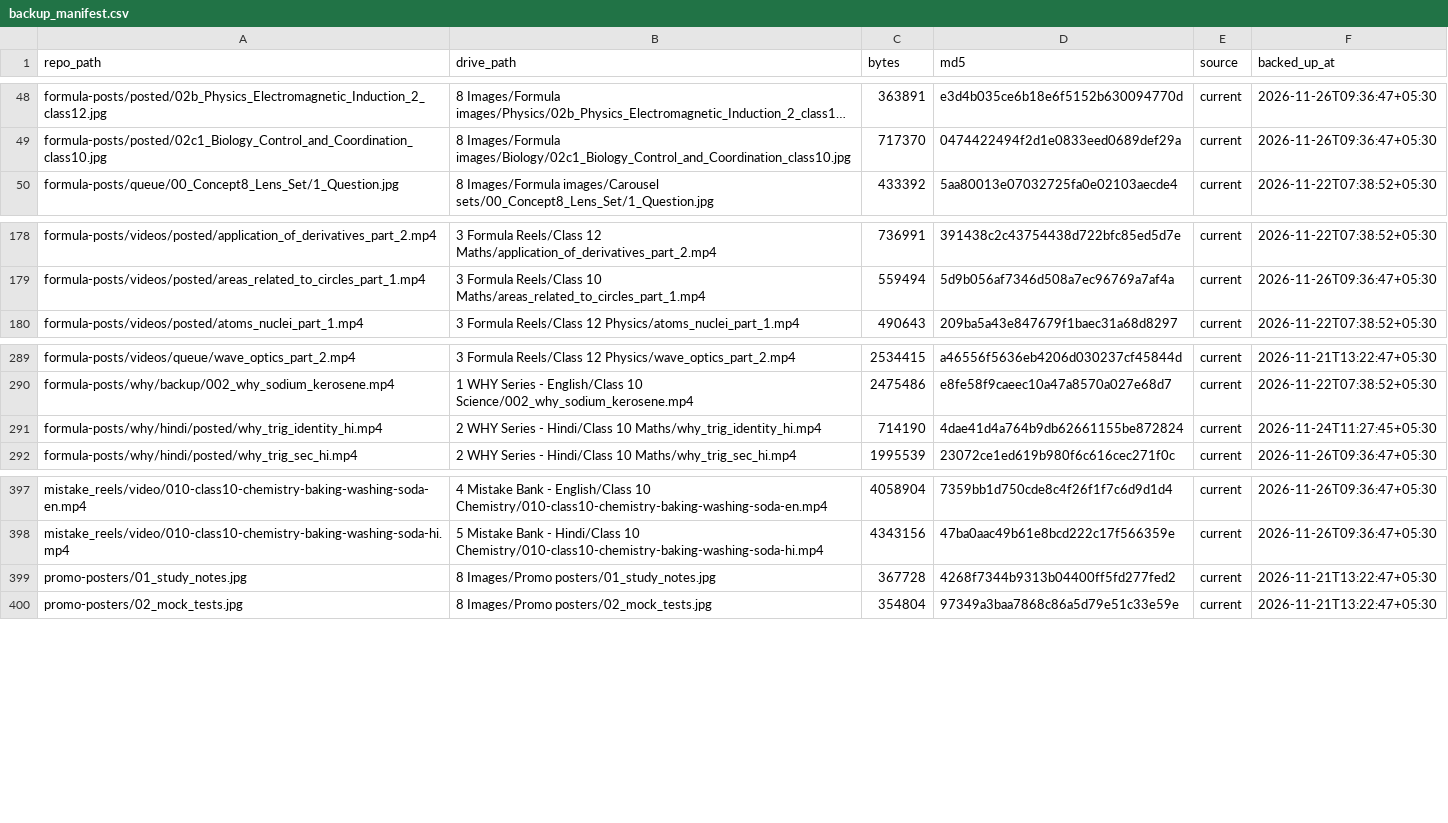
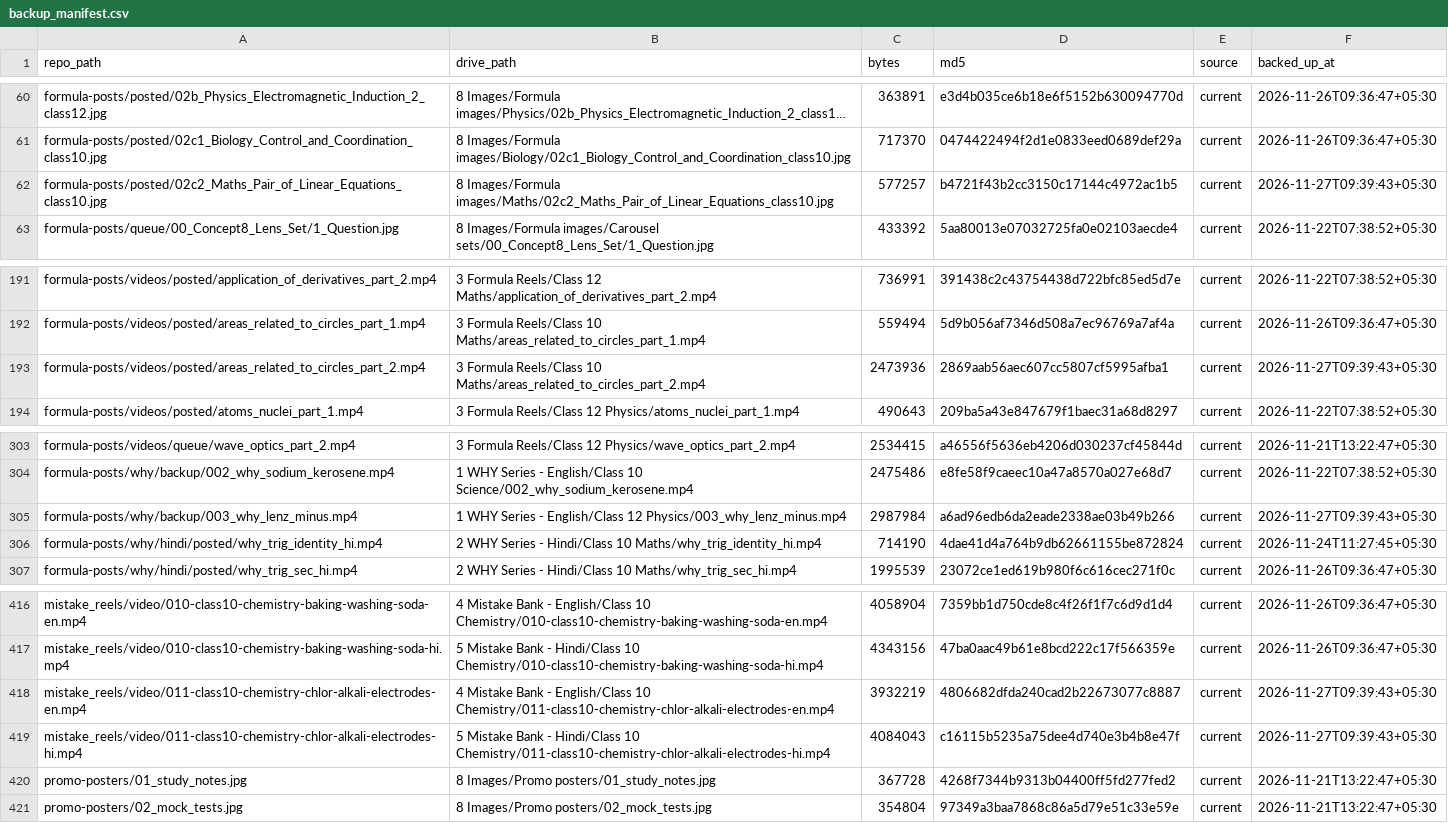
Before and after one commit to compukidsdgp-creator/CBSE-PORTAL, a CSV file: archive/backup_manifest.csv, drawn as a sheet; only a part is shown, gaps mark what is left out; long unchanged cells end in …; the diff covers the shown part only; the diff names each change by its address in the sheet, - before the commit and + after, or states it on an @@ line.

```diff
--- a/archive/backup_manifest.csv
+++ b/archive/backup_manifest.csv
+row 62: formula-posts/posted/02c2_Maths_Pair_of_Linear_Equations_class10.jpg | 8 Images/Formula images/Maths/02c2_Maths_Pair_of_Linear_Equations_class10.jpg | 577257 | b4721f43b2cc3150c17144c4972ac1b5 | current | 2026-11-27T09:39:43+05:30
+row 193: formula-posts/videos/posted/areas_related_to_circles_part_2.mp4 | 3 Formula Reels/Class 10 Maths/areas_related_to_circles_part_2.mp4 | 2473936 | 2869aab56aec607cc5807cf5995afba1 | current | 2026-11-27T09:39:43+05:30
+row 305: formula-posts/why/backup/003_why_lenz_minus.mp4 | 1 WHY Series - English/Class 12 Physics/003_why_lenz_minus.mp4 | 2987984 | a6ad96edb6da2eade2338ae03b49b266 | current | 2026-11-27T09:39:43+05:30
+row 418: mistake_reels/video/011-class10-chemistry-chlor-alkali-electrodes-en.mp4 | 4 Mistake Bank - English/Class 10 Chemistry/011-class10-chemistry-chlor-alkali-electrodes-en.mp4 | 3932219 | 4806682dfda240cad2b22673077c8887 | current | 2026-11-27T09:39:43+05:30
+row 419: mistake_reels/video/011-class10-chemistry-chlor-alkali-electrodes-hi.mp4 | 5 Mistake Bank - Hindi/Class 10 Chemistry/011-class10-chemistry-chlor-alkali-electrodes-hi.mp4 | 4084043 | c16115b5235a75dee4d740e3b4b8e47f | current | 2026-11-27T09:39:43+05:30
```
Also changed, not shown: 16 added rows elsewhere in this file.
